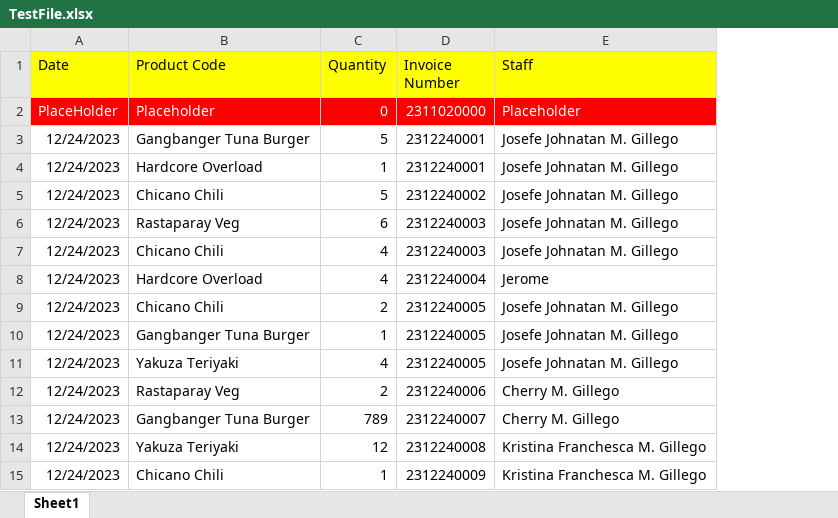
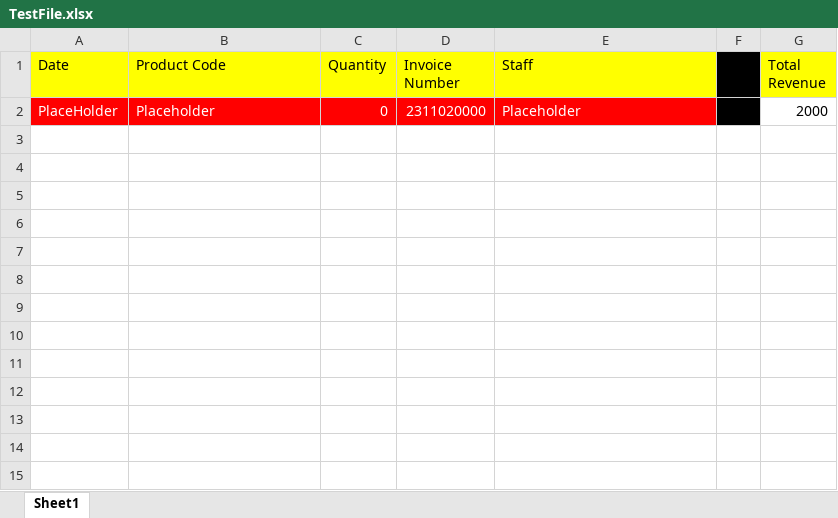
Before and after one commit to TheHurricaneCat/Registry-Project, an Excel workbook: Python/TestFile.xlsx, sheet Sheet1, drawn as a sheet; values as stored, in another font and other column widths than the file's, no borders; removed rows and columns are numbered as before the commit, all else as after; the diff names each change by its address in the sheet, - before the commit and + after, or states it on an @@ line.

Commit message:
Added a system to remove previous entries / minor UI reformat

```diff
--- a/Python/TestFile.xlsx (sheet Sheet1)
+++ b/Python/TestFile.xlsx (sheet Sheet1)
+column F, empty
+column G (Total Revenue), row 2: 2000
-row 3: 12/24/2023 | Gangbanger Tuna Burger | 5 | 2312240001 | Josefe Johnatan M. Gillego
-row 4: 12/24/2023 | Hardcore Overload | 1 | 2312240001 | Josefe Johnatan M. Gillego
-row 5: 12/24/2023 | Chicano Chili | 5 | 2312240002 | Josefe Johnatan M. Gillego
-row 6: 12/24/2023 | Rastaparay Veg | 6 | 2312240003 | Josefe Johnatan M. Gillego
-row 7: 12/24/2023 | Chicano Chili | 4 | 2312240003 | Josefe Johnatan M. Gillego
-row 8: 12/24/2023 | Hardcore Overload | 4 | 2312240004 | Jerome
-row 9: 12/24/2023 | Chicano Chili | 2 | 2312240005 | Josefe Johnatan M. Gillego
-row 10: 12/24/2023 | Gangbanger Tuna Burger | 1 | 2312240005 | Josefe Johnatan M. Gillego
-row 11: 12/24/2023 | Yakuza Teriyaki | 4 | 2312240005 | Josefe Johnatan M. Gillego
-row 12: 12/24/2023 | Rastaparay Veg | 2 | 2312240006 | Cherry M. Gillego
-row 13: 12/24/2023 | Gangbanger Tuna Burger | 789 | 2312240007 | Cherry M. Gillego
-row 14: 12/24/2023 | Yakuza Teriyaki | 12 | 2312240008 | Kristina Franchesca M. Gillego
-row 15: 12/24/2023 | Chicano Chili | 1 | 2312240009 | Kristina Franchesca M. Gillego
```
Also changed, not shown: 6 other files.
